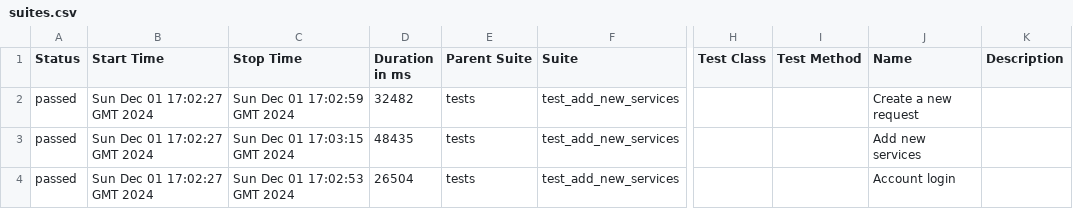
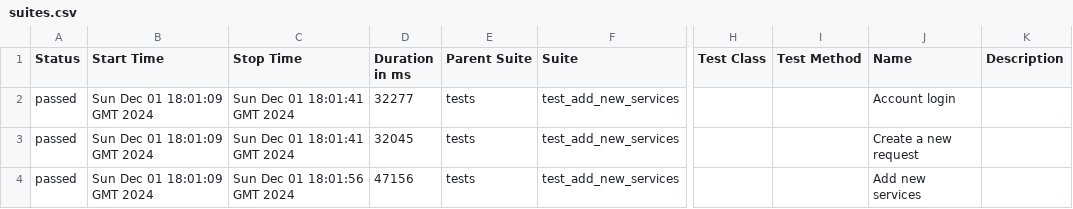
Before and after one commit to RuslanSR-dev/gh-docker, a CSV file: data/suites.csv, drawn as a sheet; only a part is shown, gaps mark what is left out; the diff names each change by its address in the sheet, - before the commit and + after, or states it on an @@ line.

```diff
--- a/data/suites.csv
+++ b/data/suites.csv
-B2:B4 (Start Time): Sun Dec 01 17:02:27 GMT 2024
+B2:B4 (Start Time): Sun Dec 01 18:01:09 GMT 2024
-C2 (Stop Time): Sun Dec 01 17:02:59 GMT 2024
+C2 (Stop Time): Sun Dec 01 18:01:41 GMT 2024
-D2 (Duration in ms): 32482
+D2 (Duration in ms): 32277
-J2 (Name): Create a new request
+J2 (Name): Account login
-C3 (Stop Time): Sun Dec 01 17:03:15 GMT 2024
+C3 (Stop Time): Sun Dec 01 18:01:41 GMT 2024
-D3 (Duration in ms): 48435
+D3 (Duration in ms): 32045
-J3 (Name): Add new services
+J3 (Name): Create a new request
-C4 (Stop Time): Sun Dec 01 17:02:53 GMT 2024
+C4 (Stop Time): Sun Dec 01 18:01:56 GMT 2024
-D4 (Duration in ms): 26504
+D4 (Duration in ms): 47156
-J4 (Name): Account login
+J4 (Name): Add new services
```
Also changed, not shown: 25 other files.
